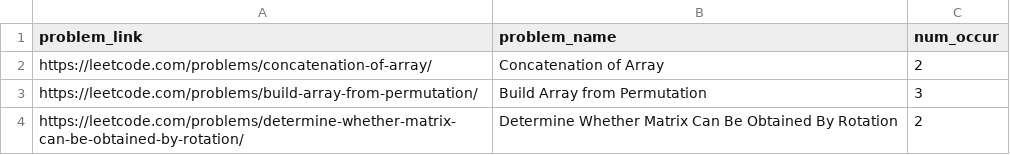
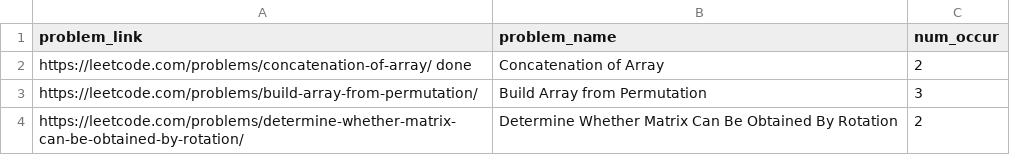
Before and after one commit to pranshta/leetcode-company-wise-problems-2022, a CSV file: companies/Adobe.csv, drawn as a sheet; only a part is shown.

Commit message:
Update Adobe.csv

```diff
--- a/companies/Adobe.csv
+++ b/companies/Adobe.csv
@@ -1,3 +1,3 @@
 problem_link,problem_name,num_occur
-https://leetcode.com/problems/concatenation-of-array/,Concatenation of Array,2
+https://leetcode.com/problems/concatenation-of-array/ done,Concatenation of Array,2
 https://leetcode.com/problems/build-array-from-permutation/,Build Array from Permutation,3
```
